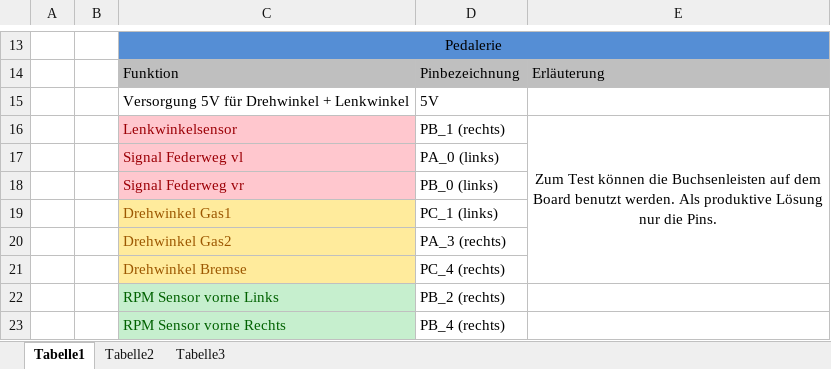
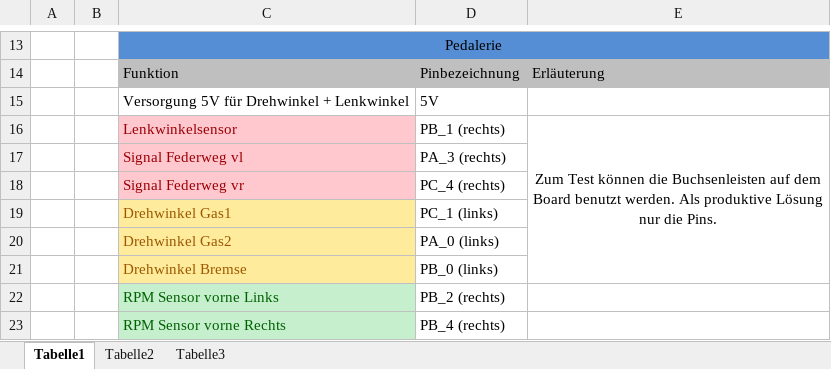
Before and after one commit to HofSpannungMotorsport/CarSoftware, an Excel workbook: resources/Pinbelegung.xlsx, sheet Tabelle1, drawn as a sheet; only a part is shown, gaps mark what is left out; values as stored, in another font and other column widths than the file's, no borders; the diff names each change by its address in the sheet, - before the commit and + after, or states it on an @@ line.

```diff
--- a/resources/Pinbelegung.xlsx (sheet Tabelle1)
+++ b/resources/Pinbelegung.xlsx (sheet Tabelle1)
-D17: PA_0 (links)
+D17: PA_3 (rechts)
-D18: PB_0 (links)
+D18: PC_4 (rechts)
-D20: PA_3 (rechts)
+D20: PA_0 (links)
-D21: PC_4 (rechts)
+D21: PB_0 (links)
```
Also changed, not shown: 1 other file.
